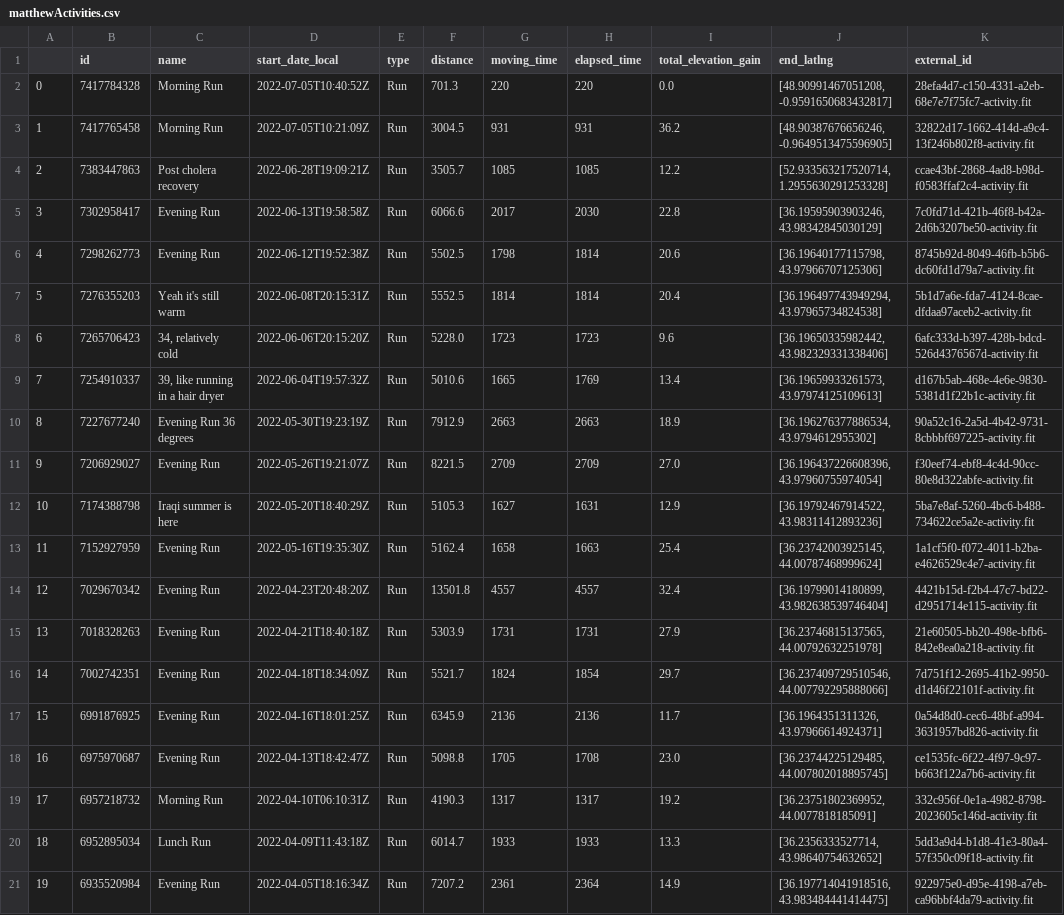
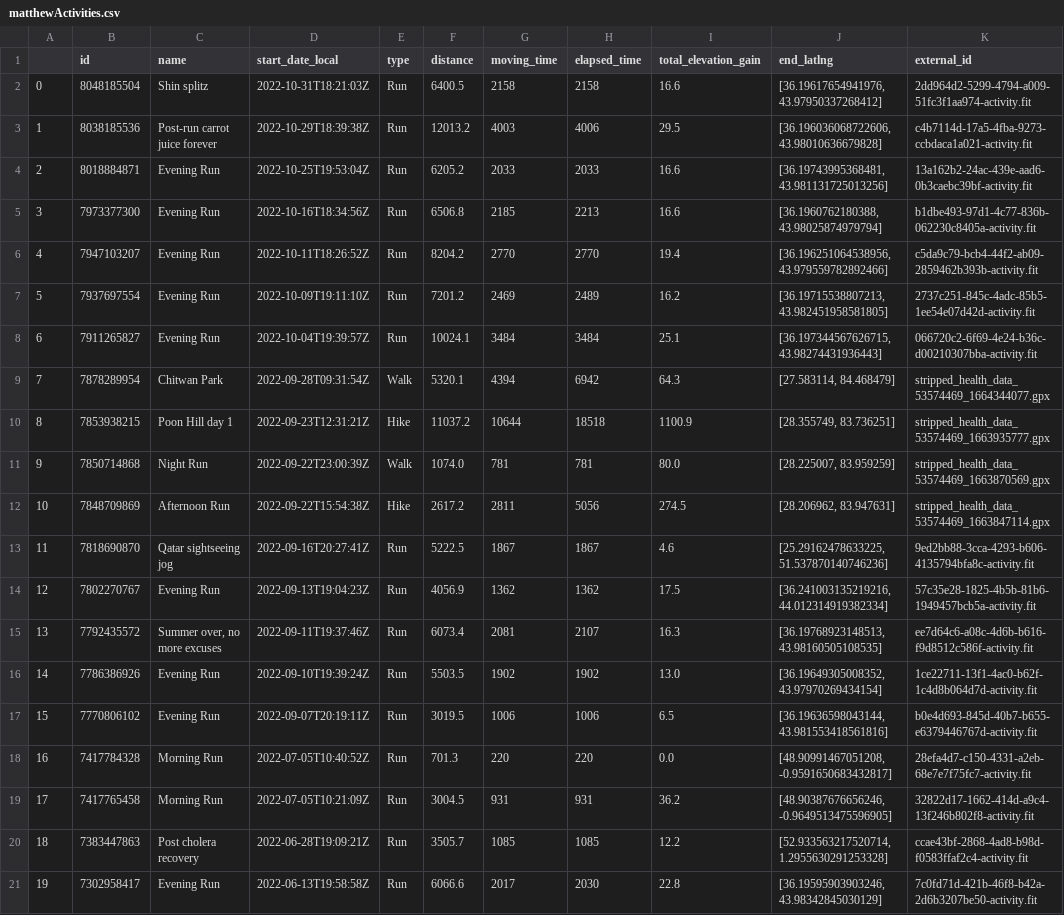
Before and after one commit to CharlieBatchelor/NugRunClub, a CSV file: activities/matthewActivities.csv, drawn as a sheet; only a part is shown; the shorter side is filled out with more unchanged rows; addresses are those after the commit; the diff names each change by its address in the sheet, - before the commit and + after, or states it on an @@ line.

```diff
--- a/activities/matthewActivities.csv
+++ b/activities/matthewActivities.csv
+row 2: 0 | 8048185504 | Shin splitz | 2022-10-31T18:21:03Z | Run | 6400.5 | 2158 | 2158 | 16.6 | [36.19617654941976, 43.97950337268412] | 2dd964d2-5299-4794-a009-51fc3f1aa974-activity.fit
+row 3: 1 | 8038185536 | Post-run carrot juice forever | 2022-10-29T18:39:38Z | Run | 12013.2 | 4003 | 4006 | 29.5 | [36.196036068722606, 43.98010636679828] | c4b7114d-17a5-4fba-9273-ccbdaca1a021-activity.fit
+row 4: 2 | 8018884871 | Evening Run | 2022-10-25T19:53:04Z | Run | 6205.2 | 2033 | 2033 | 16.6 | [36.19743995368481, 43.981131725013256] | 13a162b2-24ac-439e-aad6-0b3caebc39bf-activity.fit
+row 5: 3 | 7973377300 | Evening Run | 2022-10-16T18:34:56Z | Run | 6506.8 | 2185 | 2213 | 16.6 | [36.1960762180388, 43.98025874979794] | b1dbe493-97d1-4c77-836b-062230c8405a-activity.fit
+row 6: 4 | 7947103207 | Evening Run | 2022-10-11T18:26:52Z | Run | 8204.2 | 2770 | 2770 | 19.4 | [36.196251064538956, 43.979559782892466] | c5da9c79-bcb4-44f2-ab09-2859462b393b-activity.fit
+row 7: 5 | 7937697554 | Evening Run | 2022-10-09T19:11:10Z | Run | 7201.2 | 2469 | 2489 | 16.2 | [36.19715538807213, 43.982451958581805] | 2737c251-845c-4adc-85b5-1ee54e07d42d-activity.fit
+row 8: 6 | 7911265827 | Evening Run | 2022-10-04T19:39:57Z | Run | 10024.1 | 3484 | 3484 | 25.1 | [36.197344567626715, 43.98274431936443] | 066720c2-6f69-4e24-b36c-d00210307bba-activity.fit
+row 9: 7 | 7878289954 | Chitwan Park | 2022-09-28T09:31:54Z | Walk | 5320.1 | 4394 | 6942 | 64.3 | [27.583114, 84.468479] | stripped_health_data_53574469_1664344077.gpx
+row 10: 8 | 7853938215 | Poon Hill day 1 | 2022-09-23T12:31:21Z | Hike | 11037.2 | 10644 | 18518 | 1100.9 | [28.355749, 83.736251] | stripped_health_data_53574469_1663935777.gpx
+row 11: 9 | 7850714868 | Night Run | 2022-09-22T23:00:39Z | Walk | 1074.0 | 781 | 781 | 80.0 | [28.225007, 83.959259] | stripped_health_data_53574469_1663870569.gpx
+row 12: 10 | 7848709869 | Afternoon Run | 2022-09-22T15:54:38Z | Hike | 2617.2 | 2811 | 5056 | 274.5 | [28.206962, 83.947631] | stripped_health_data_53574469_1663847114.gpx
+row 13: 11 | 7818690870 | Qatar sightseeing jog | 2022-09-16T20:27:41Z | Run | 5222.5 | 1867 | 1867 | 4.6 | [25.29162478633225, 51.537870140746236] | 9ed2bb88-3cca-4293-b606-4135794bfa8c-activity.fit
+row 14: 12 | 7802270767 | Evening Run | 2022-09-13T19:04:23Z | Run | 4056.9 | 1362 | 1362 | 17.5 | [36.241003135219216, 44.012314919382334] | 57c35e28-1825-4b5b-81b6-1949457bcb5a-activity.fit
+row 15: 13 | 7792435572 | Summer over, no more excuses | 2022-09-11T19:37:46Z | Run | 6073.4 | 2081 | 2107 | 16.3 | [36.19768923148513, 43.98160505108535] | ee7d64c6-a08c-4d6b-b616-f9d8512c586f-activity.fit
+row 16: 14 | 7786386926 | Evening Run | 2022-09-10T19:39:24Z | Run | 5503.5 | 1902 | 1902 | 13.0 | [36.19649305008352, 43.97970269434154] | 1ce22711-13f1-4ac0-b62f-1c4d8b064d7d-activity.fit
+row 17: 15 | 7770806102 | Evening Run | 2022-09-07T20:19:11Z | Run | 3019.5 | 1006 | 1006 | 6.5 | [36.19636598043144, 43.981553418561816] | b0e4d693-845d-40b7-b655-e6379446767d-activity.fit
@@ column A renumbered from row 18 down @@
```
Also changed, not shown: activities/finchActivities.csv, activities/georgeActivities.csv, 19 other files.
